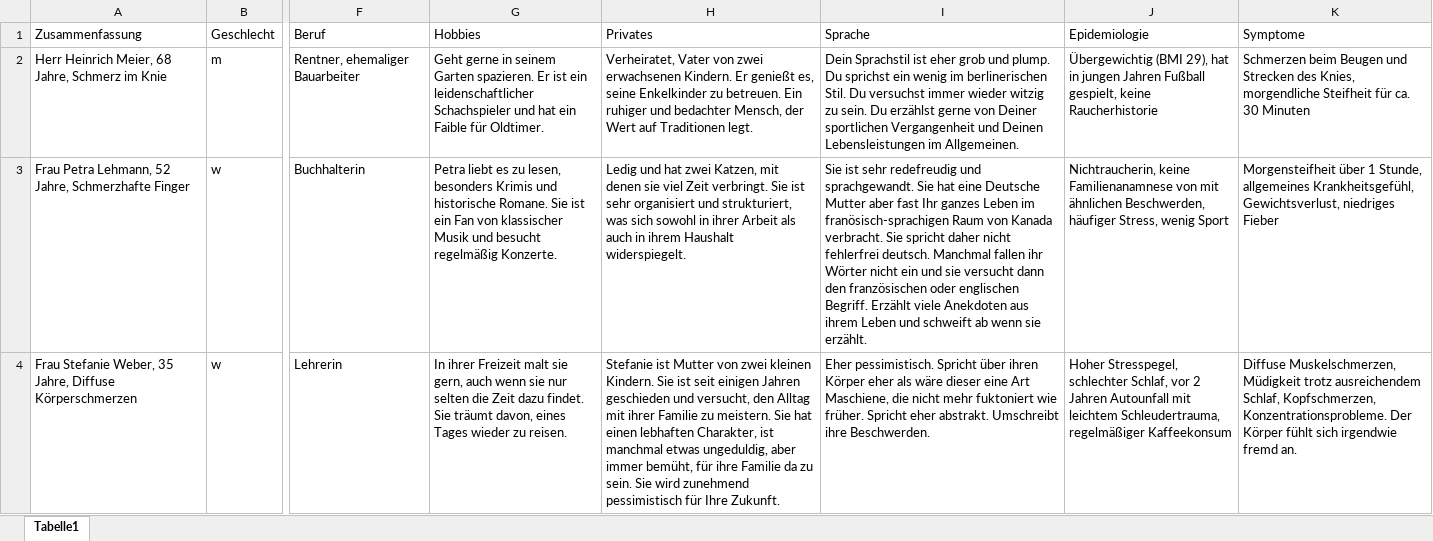
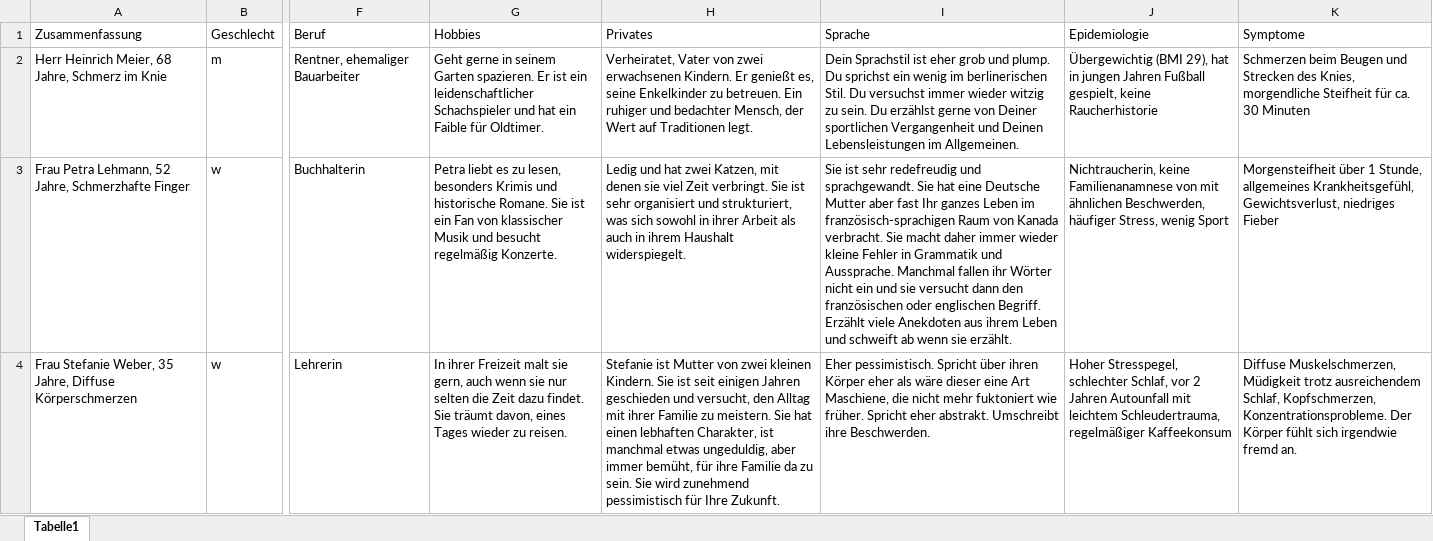
Before and after one commit to update-health/AnamneseTrainerV1, an Excel workbook: pages/Fallbeispiele.xlsx, sheet Tabelle1, drawn as a sheet; only a part is shown, gaps mark what is left out; values as stored, in another font and other column widths than the file's, no borders; table styles not drawn; the diff names each change by its address in the sheet, - before the commit and + after, or states it on an @@ line.

```diff
--- a/pages/Fallbeispiele.xlsx (sheet Tabelle1)
+++ b/pages/Fallbeispiele.xlsx (sheet Tabelle1)
-I3 (Sprache): …Leben im franösisch-sprachigen Raum von Kanada verbracht. Sie spricht daher nicht fehlerfrei deutsch. Manchmal fallen…
+I3 (Sprache): …Leben im französisch-sprachigen Raum von Kanada verbracht. Sie macht daher immer wieder kleine Fehler in Grammatik und Aussprache. Manchmal fallen…
```
